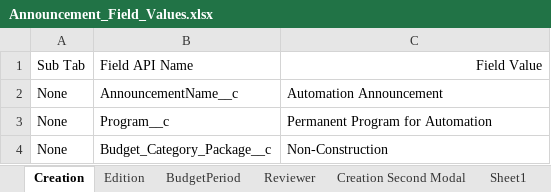
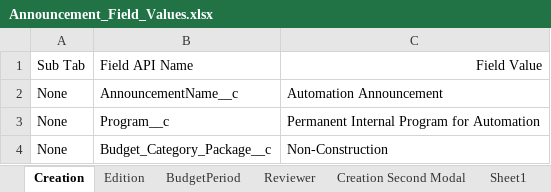
Before and after one commit to DilipHatagale-REISys/govgrants-framework-automation-fw-classic-flows, an Excel workbook: src/main/resources/Announcement_Field_Values.xlsx, sheet Creation, drawn as a sheet; values as stored, in another font and other column widths than the file's, no borders; the diff names each change by its address in the sheet, - before the commit and + after, or states it on an @@ line.

```diff
--- a/src/main/resources/Announcement_Field_Values.xlsx (sheet Creation)
+++ b/src/main/resources/Announcement_Field_Values.xlsx (sheet Creation)
-C3: Permanent Program for Automation
+C3: Permanent Internal Program for Automation
```
Also changed, not shown: 1 other file.
